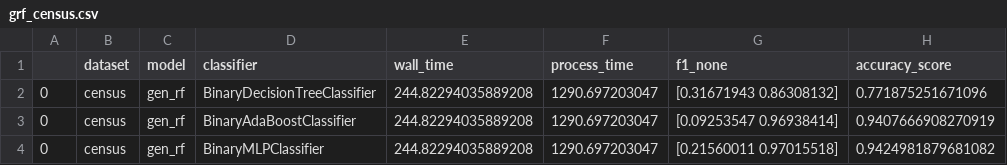
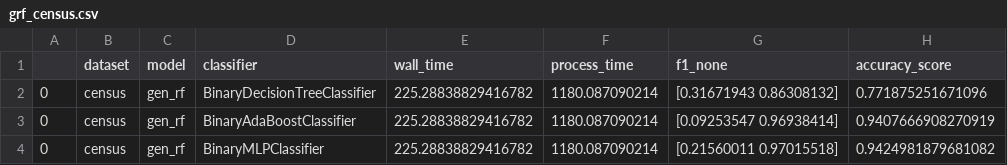
Before and after one commit to bips-hb/generative_rf, a CSV file: benchmark/grf_census.csv, drawn as a sheet.

```diff
--- a/benchmark/grf_census.csv
+++ b/benchmark/grf_census.csv
@@ -1,4 +1,4 @@
 ,dataset,model,classifier,wall_time,process_time,f1_none,accuracy_score
-0,census,gen_rf,BinaryDecisionTreeClassifier,244.82294035889208,1290.697203047,[0.31671943 0.86308132],0.771875251671096
-0,census,gen_rf,BinaryAdaBoostClassifier,244.82294035889208,1290.697203047,[0.09253547 0.96938414],0.9407666908270919
-0,census,gen_rf,BinaryMLPClassifier,244.82294035889208,1290.697203047,[0.21560011 0.97015518],0.9424981879681082
+0,census,gen_rf,BinaryDecisionTreeClassifier,225.28838829416782,1180.087090214,[0.31671943 0.86308132],0.771875251671096
+0,census,gen_rf,BinaryAdaBoostClassifier,225.28838829416782,1180.087090214,[0.09253547 0.96938414],0.9407666908270919
+0,census,gen_rf,BinaryMLPClassifier,225.28838829416782,1180.087090214,[0.21560011 0.97015518],0.9424981879681082
```
Also changed, not shown: benchmark/grf_adult.csv, benchmark/grf_covtype.csv, 6 other files.
